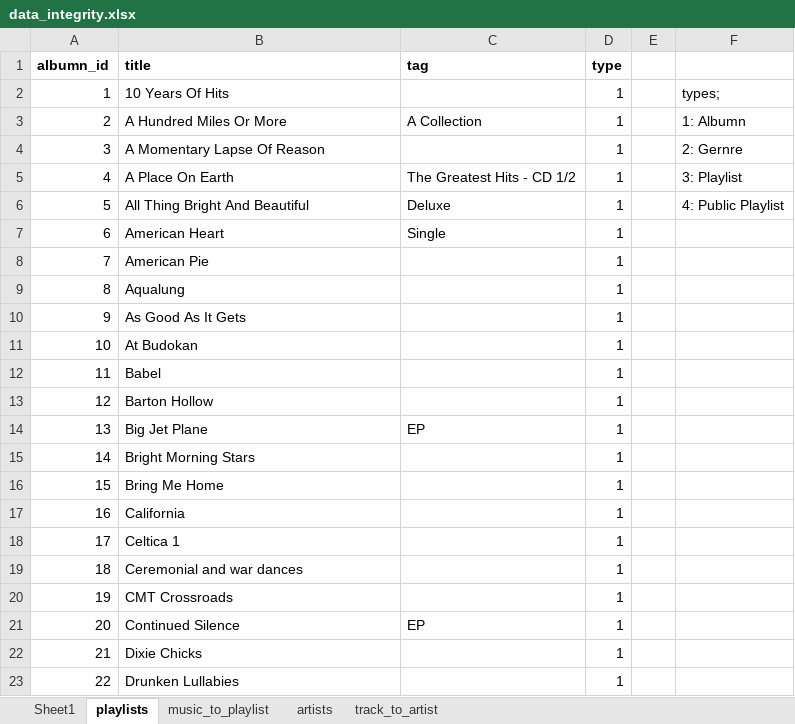
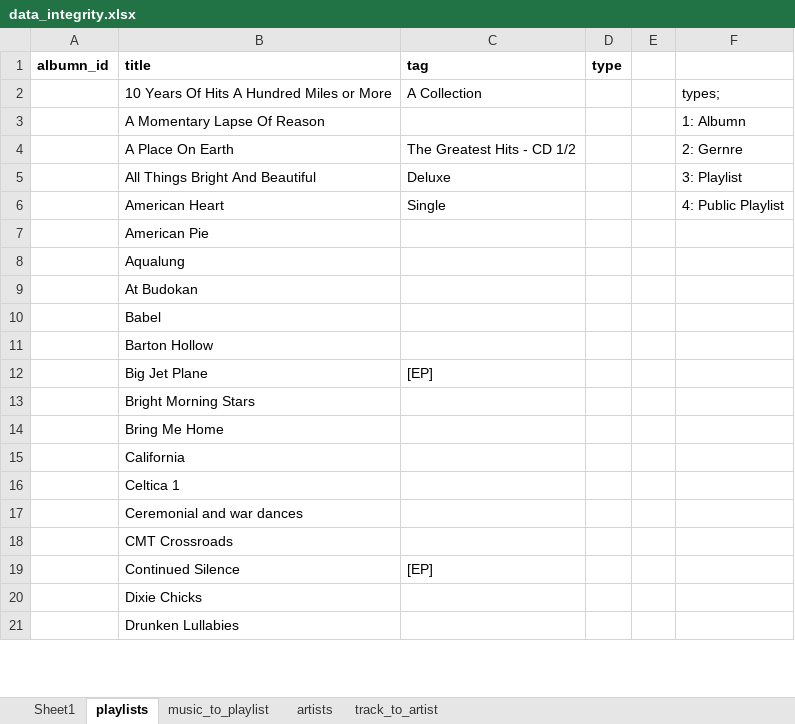
Before and after one commit to betabites/csi-music-website, an Excel workbook: data_files/data_integrity.xlsx, sheet playlists, drawn as a sheet; only a part is shown; values as stored, in another font and other column widths than the file's, no borders; removed rows and columns are numbered as before the commit, all else as after; the diff covers the shown part only; the diff names each change by its address in the sheet, - before the commit and + after, or states it on an @@ line.

```diff
--- a/data_files/data_integrity.xlsx (sheet playlists)
+++ b/data_files/data_integrity.xlsx (sheet playlists)
-row 2: 1 | 10 Years Of Hits |  | 1 |  | types;
-row 3: 2 | A Hundred Miles Or More | A Collection | 1 |  | 1: Albumn
+row 2:  | 10 Years Of Hits A Hundred Miles or More | A Collection |  |  | types;
-A3 (albumn_id): 3
+A3 (albumn_id): (empty)
-D3:D4 (type): 1
+D3:D4 (type): (empty)
-F3: 2: Gernre
+F3: 1: Albumn
-A4 (albumn_id): 4
+A4 (albumn_id): (empty)
-F4: 3: Playlist
+F4: 2: Gernre
-row 6: 5 | All Thing Bright And Beautiful | Deluxe | 1 |  | 4: Public Playlist
+row 5:  | All Things Bright And Beautiful | Deluxe |  |  | 3: Playlist
-A6 (albumn_id): 6
+A6 (albumn_id): (empty)
-D6:D8 (type): 1
+D6:D8 (type): (empty)
-F6: (empty)
+F6: 4: Public Playlist
-A7 (albumn_id): 7
+A7 (albumn_id): (empty)
-A8 (albumn_id): 8
+A8 (albumn_id): (empty)
-row 10: 9 | As Good As It Gets |  | 1
-A9 (albumn_id): 10
+A9 (albumn_id): (empty)
-D9:D21 (type): 1
+D9:D21 (type): (empty)
-A10 (albumn_id): 11
+A10 (albumn_id): (empty)
-A11 (albumn_id): 12
+A11 (albumn_id): (empty)
-A12 (albumn_id): 13
+A12 (albumn_id): (empty)
-C12 (tag): EP
+C12 (tag): [EP]
-A13 (albumn_id): 14
+A13 (albumn_id): (empty)
-A14 (albumn_id): 15
+A14 (albumn_id): (empty)
-A15 (albumn_id): 16
+A15 (albumn_id): (empty)
-A16 (albumn_id): 17
+A16 (albumn_id): (empty)
-A17 (albumn_id): 18
+A17 (albumn_id): (empty)
-A18 (albumn_id): 19
+A18 (albumn_id): (empty)
-A19 (albumn_id): 20
+A19 (albumn_id): (empty)
-C19 (tag): EP
+C19 (tag): [EP]
-A20 (albumn_id): 21
+A20 (albumn_id): (empty)
-A21 (albumn_id): 22
+A21 (albumn_id): (empty)
```
Also changed, not shown: 4 added rows, 32 removed rows and 40 edited cells elsewhere in this sheet, sheet track_to_artist, sheet Sheet1.
